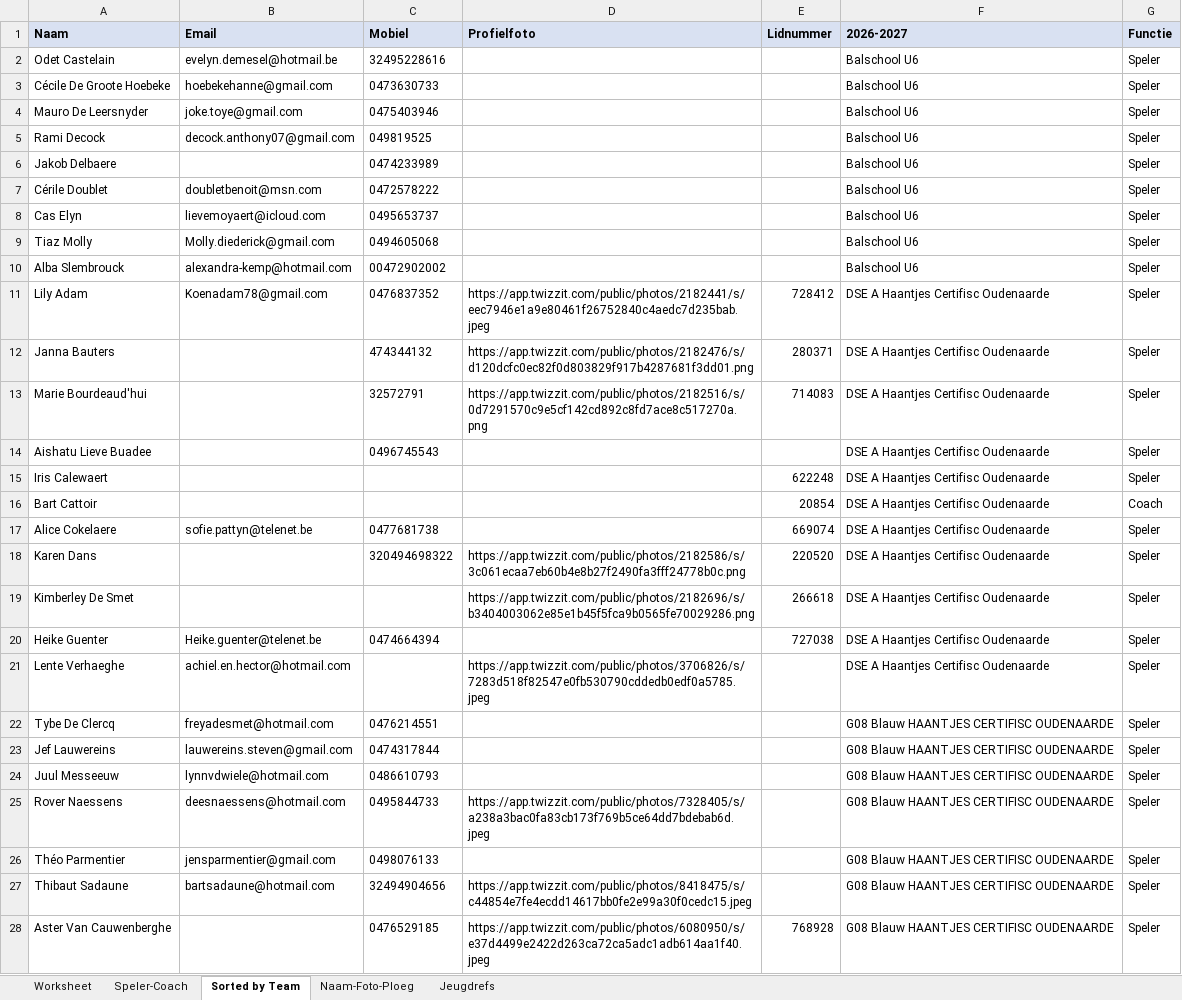
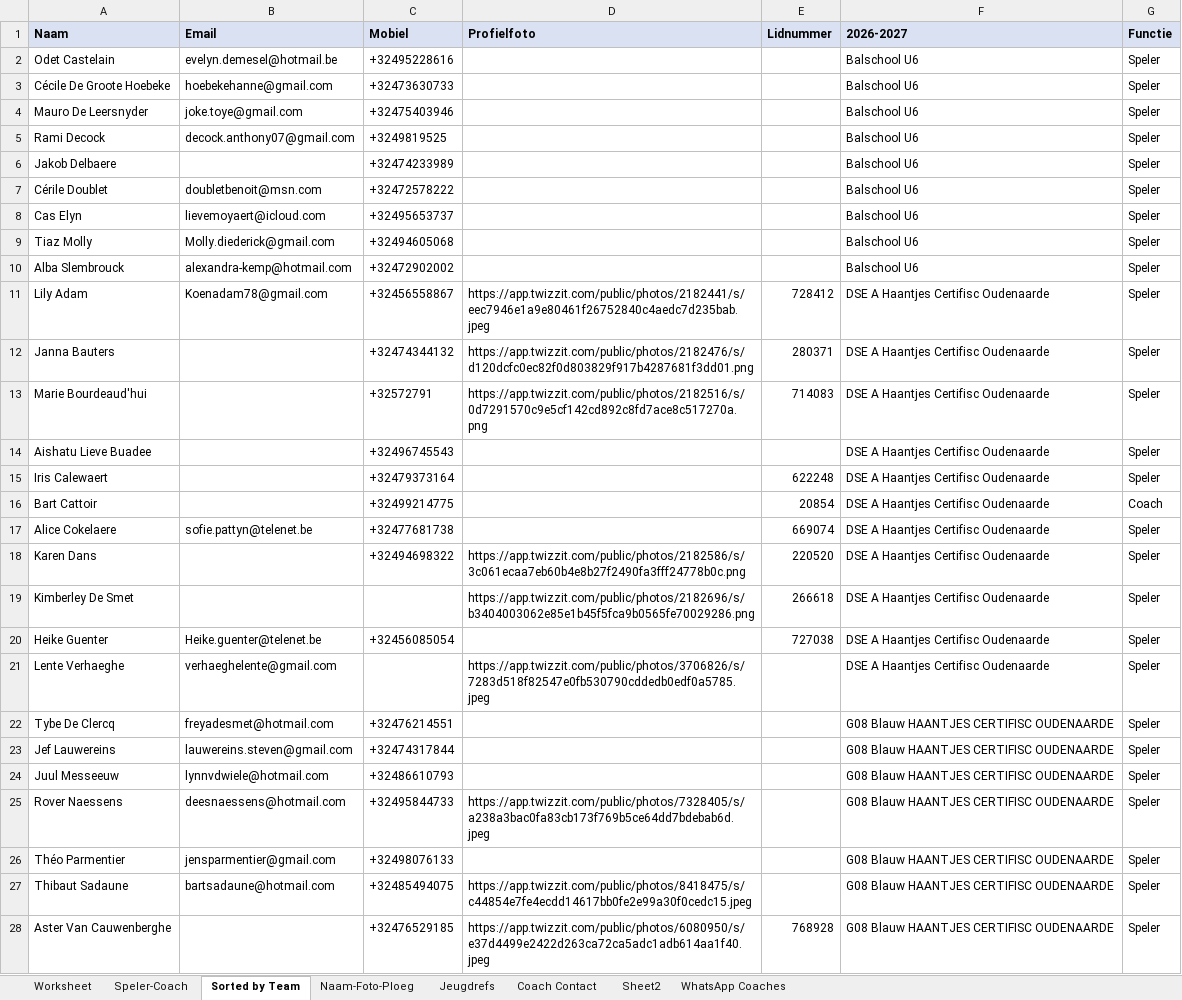
Before and after one commit to stijnhuysman/HAANTJES, an Excel workbook: REFEREEE/REFCALENDAR SPELERS.xlsx, sheet Sorted by Team, drawn as a sheet; only a part is shown; values as stored, in another font and other column widths than the file's, no borders; the diff covers the shown part only; the diff names each change by its address in the sheet, - before the commit and + after, or states it on an @@ line.

```diff
--- a/REFEREEE/REFCALENDAR SPELERS.xlsx (sheet Sorted by Team)
+++ b/REFEREEE/REFCALENDAR SPELERS.xlsx (sheet Sorted by Team)
+sheet tab: Coach Contact
+sheet tab: Sheet2
+sheet tab: WhatsApp Coaches
-C2 (Mobiel): 32495228616
+C2 (Mobiel): +32495228616
-C3 (Mobiel): 0473630733
+C3 (Mobiel): +32473630733
-C4 (Mobiel): 0475403946
+C4 (Mobiel): +32475403946
-C5 (Mobiel): 049819525
+C5 (Mobiel): +3249819525
-C6 (Mobiel): 0474233989
+C6 (Mobiel): +32474233989
-C7 (Mobiel): 0472578222
+C7 (Mobiel): +32472578222
-C8 (Mobiel): 0495653737
+C8 (Mobiel): +32495653737
-C9 (Mobiel): 0494605068
+C9 (Mobiel): +32494605068
-C10 (Mobiel): 00472902002
+C10 (Mobiel): +32472902002
-C11 (Mobiel): 0476837352
+C11 (Mobiel): +32456558867
-C12 (Mobiel): 474344132
+C12 (Mobiel): +32474344132
-C13 (Mobiel): 32572791
+C13 (Mobiel): +32572791
-C14 (Mobiel): 0496745543
+C14 (Mobiel): +32496745543
-C15 (Mobiel): (empty)
+C15 (Mobiel): +32479373164
-C16 (Mobiel): (empty)
+C16 (Mobiel): +32499214775
-C17 (Mobiel): 0477681738
+C17 (Mobiel): +32477681738
-C18 (Mobiel): 320494698322
+C18 (Mobiel): +32494698322
-C20 (Mobiel): 0474664394
+C20 (Mobiel): +32456085054
-B21 (Email): achiel.en.hector@hotmail.com
+B21 (Email): verhaeghelente@gmail.com
-C22 (Mobiel): 0476214551
+C22 (Mobiel): +32476214551
-C23 (Mobiel): 0474317844
+C23 (Mobiel): +32474317844
-C24 (Mobiel): 0486610793
+C24 (Mobiel): +32486610793
-C25 (Mobiel): 0495844733
+C25 (Mobiel): +32495844733
-C26 (Mobiel): 0498076133
+C26 (Mobiel): +32498076133
-C27 (Mobiel): 32494904656
+C27 (Mobiel): +32485494075
-C28 (Mobiel): 0476529185
+C28 (Mobiel): +32476529185
```
Also changed, not shown: 346 edited cells elsewhere in this sheet, sheet Speler-Coach, sheet Worksheet, sheet Jeugdrefs, sheet Naam-Foto-Ploeg, formulas that keep their value, 17 other files.
